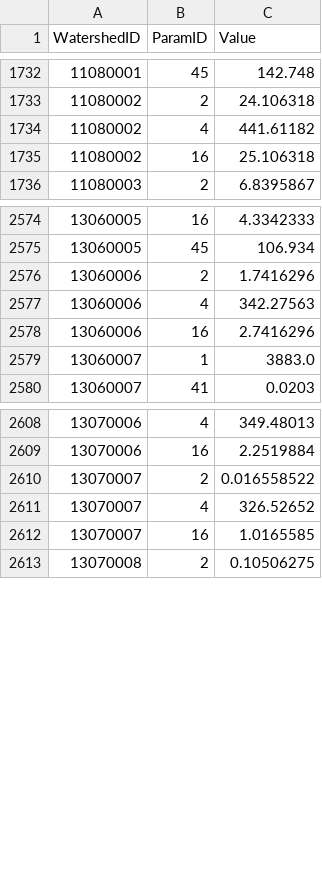
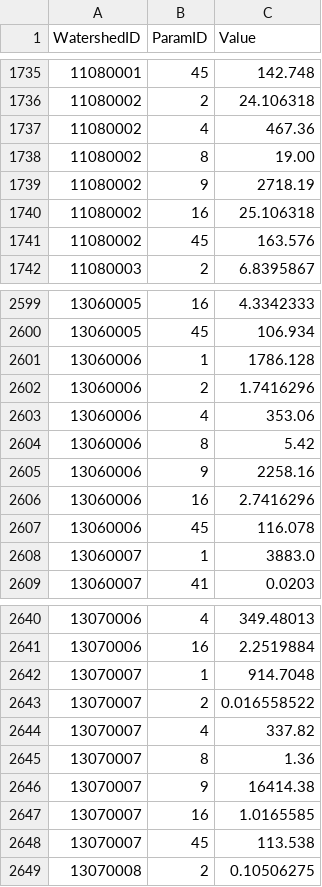
Before and after one commit to Riverscapes/riverscapes-tools, a CSV file: packages/hydro/database/data/intersect/WatershedHydroParams.csv, drawn as a sheet; only a part is shown, gaps mark what is left out; the diff covers the shown part only.

```diff
--- a/packages/hydro/database/data/intersect/WatershedHydroParams.csv
+++ b/packages/hydro/database/data/intersect/WatershedHydroParams.csv
@@ -1733,4 +1736,7 @@ WatershedID,ParamID,Value
 11080002,2,24.106318
-11080002,4,441.61182
+11080002,4,467.36
+11080002,8,19.00
+11080002,9,2718.19
 11080002,16,25.106318
+11080002,45,163.576
 11080003,2,6.8395867
@@ -2575,5 +2600,9 @@ WatershedID,ParamID,Value
 13060005,45,106.934
+13060006,1,1786.128
 13060006,2,1.7416296
-13060006,4,342.27563
+13060006,4,353.06
+13060006,8,5.42
+13060006,9,2258.16
 13060006,16,2.7416296
+13060006,45,116.078
 13060007,1,3883.0
@@ -2609,5 +2641,9 @@ WatershedID,ParamID,Value
 13070006,16,2.2519884
+13070007,1,914.7048
 13070007,2,0.016558522
-13070007,4,326.52652
+13070007,4,337.82
+13070007,8,1.36
+13070007,9,16414.38
 13070007,16,1.0165585
+13070007,45,113.538
 13070008,2,0.10506275
```
Also changed, not shown: 30 added rows and 10 edited cells elsewhere in this file, packages/hydro/database/data/Watersheds.csv.
